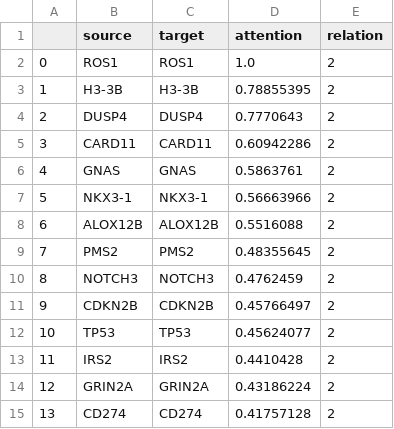
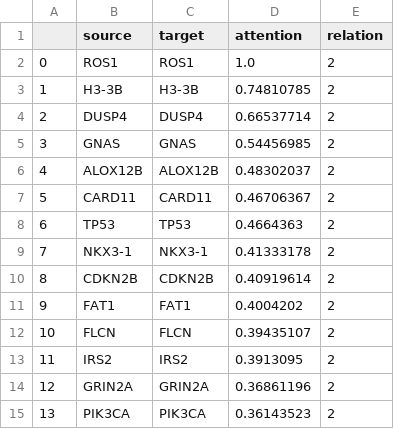
Before and after one commit to isratjahan829/Multi-Omic-Structure-Adaptive-Interpretable-Cross-cancer, a CSV file: runs_notebook/table9_patient_subnetwork.csv, drawn as a sheet; only a part is shown; the diff covers the shown part only.

```diff
--- a/runs_notebook/table9_patient_subnetwork.csv
+++ b/runs_notebook/table9_patient_subnetwork.csv
@@ -2,14 +2,14 @@
 0,ROS1,ROS1,1.0,2
-1,H3-3B,H3-3B,0.78855395,2
-2,DUSP4,DUSP4,0.7770643,2
-3,CARD11,CARD11,0.60942286,2
-4,GNAS,GNAS,0.5863761,2
-5,NKX3-1,NKX3-1,0.56663966,2
-6,ALOX12B,ALOX12B,0.5516088,2
-7,PMS2,PMS2,0.48355645,2
-8,NOTCH3,NOTCH3,0.4762459,2
-9,CDKN2B,CDKN2B,0.45766497,2
-10,TP53,TP53,0.45624077,2
-11,IRS2,IRS2,0.4410428,2
-12,GRIN2A,GRIN2A,0.43186224,2
-13,CD274,CD274,0.41757128,2
+1,H3-3B,H3-3B,0.74810785,2
+2,DUSP4,DUSP4,0.66537714,2
+3,GNAS,GNAS,0.54456985,2
+4,ALOX12B,ALOX12B,0.48302037,2
+5,CARD11,CARD11,0.46706367,2
+6,TP53,TP53,0.4664363,2
+7,NKX3-1,NKX3-1,0.41333178,2
+8,CDKN2B,CDKN2B,0.40919614,2
+9,FAT1,FAT1,0.4004202,2
+10,FLCN,FLCN,0.39435107,2
+11,IRS2,IRS2,0.3913095,2
+12,GRIN2A,GRIN2A,0.36861196,2
+13,PIK3CA,PIK3CA,0.36143523,2
```
Also changed, not shown: 33 edited cells elsewhere in this file, runs_notebook/table4_paired_tests.csv, runs_notebook/table7_gene_importance.csv, 3 other files.
